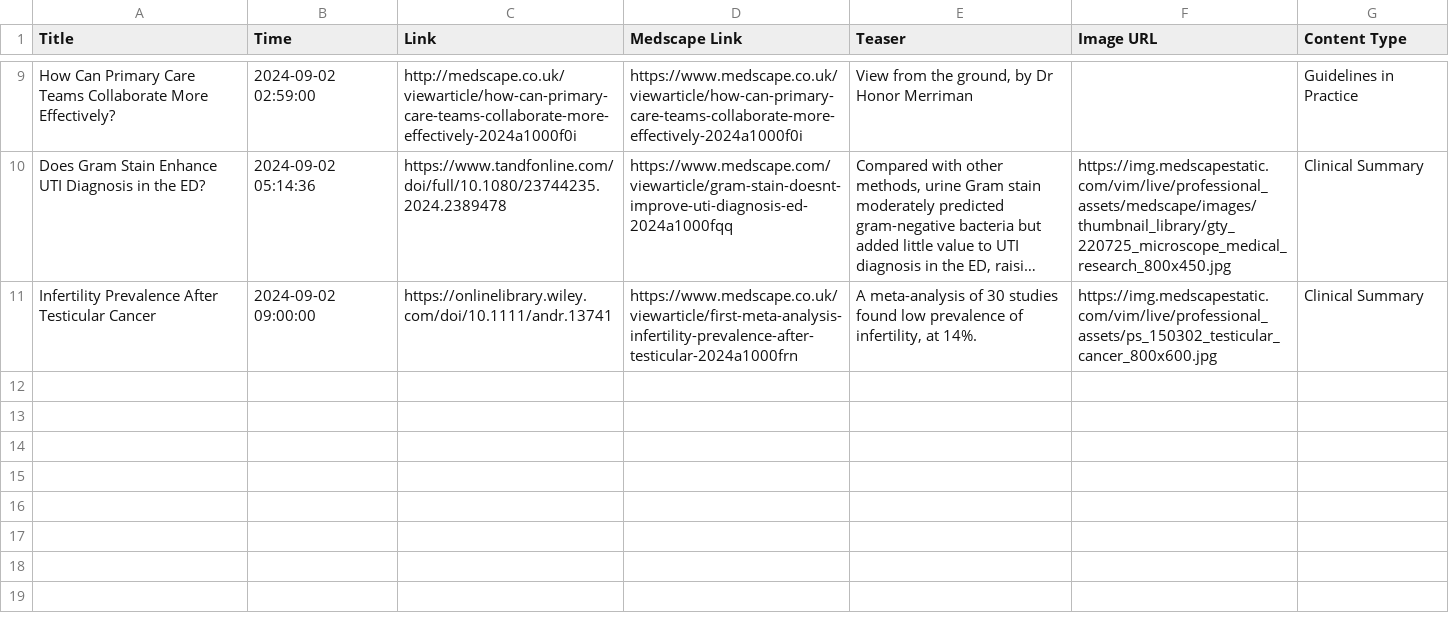
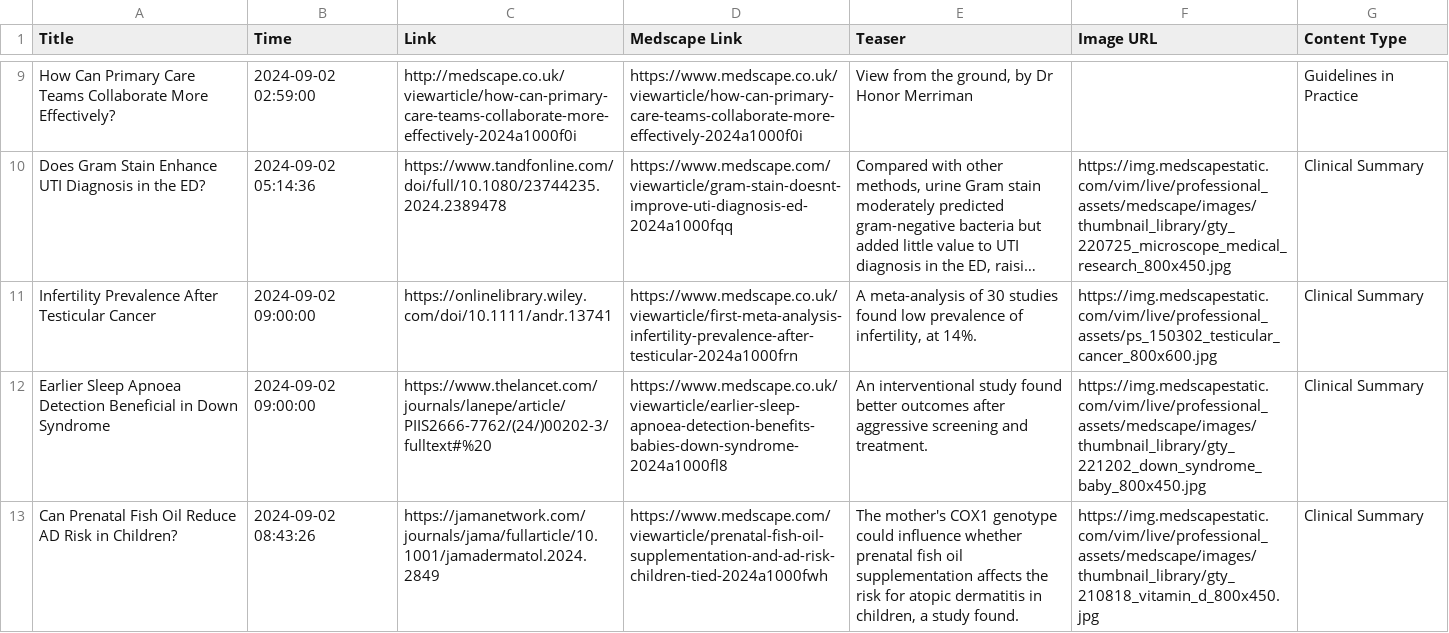
Before and after one commit to nuancedtire/mead, a CSV file: databases/scape.csv, drawn as a sheet; only a part is shown, gaps mark what is left out; long unchanged cells end in …; the diff names each change by its address in the sheet, - before the commit and + after, or states it on an @@ line.

```diff
--- a/databases/scape.csv
+++ b/databases/scape.csv
+row 12: Earlier Sleep Apnoea Detection Beneficial in Down Syndrome | 2024-09-02 09:00:00 | https://www.thelancet.com/journals/lanepe/article/PIIS2666-7762/(24/)00202-3/fulltext#%20 | https://www.medscape.co.uk/viewarticle/earlier-sleep-apnoea-detection-benefits-babies-down-syndrome-2024a1000fl8 | An interventional study found better outcomes after aggressive screening and treatment. | https://img.medscapestatic.com/vim/live/professional_assets/medscape/images/thumbnail_library/gty_221202_down_syndrome_baby_800x450.jpg | Clinical Summary
+row 13: Can Prenatal Fish Oil Reduce AD Risk in Children? | 2024-09-02 08:43:26 | https://jamanetwork.com/journals/jama/fullarticle/10.1001/jamadermatol.2024.2849 | https://www.medscape.com/viewarticle/prenatal-fish-oil-supplementation-and-ad-risk-children-tied-2024a1000fwh | The mother's COX1 genotype could influence whether prenatal fish oil supplementation affects the risk for atopic dermatitis in children, a study found. | https://img.medscapestatic.com/vim/live/professional_assets/medscape/images/thumbnail_library/gty_210818_vitamin_d_800x450.jpg | Clinical Summary
```
Also changed, not shown: 5 other files.
